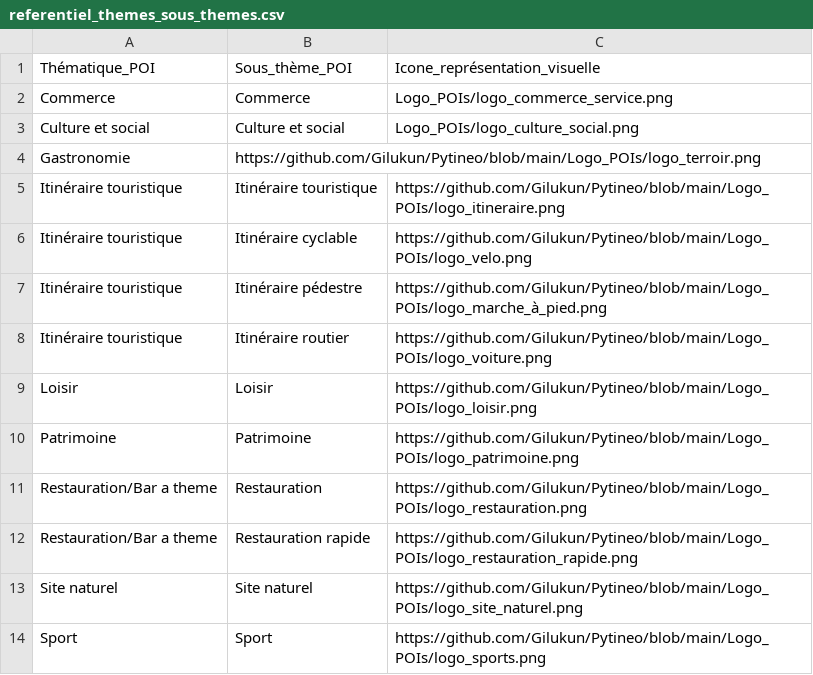
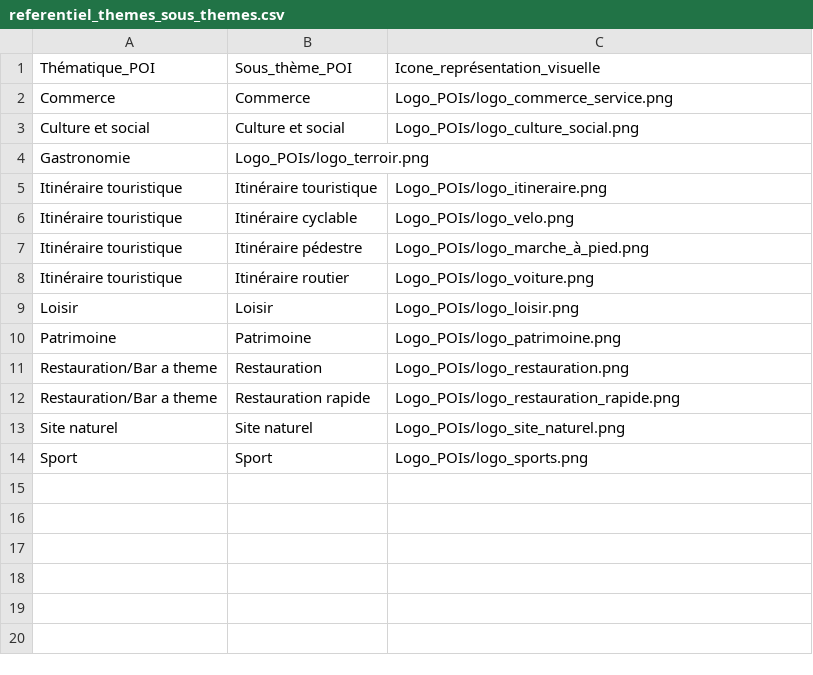
Before and after one commit to Gilukun/Pytineo, a CSV file: referentiel_themes_sous_themes.csv, drawn as a sheet.

Commit message:
Update referentiel_themes_sous_themes.csv

```diff
--- a/referentiel_themes_sous_themes.csv
+++ b/referentiel_themes_sous_themes.csv
@@ -3,12 +3,12 @@ Commerce,Commerce,Logo_POIs/logo_commerce_service.png
 Culture et social,Culture et social,Logo_POIs/logo_culture_social.png
-Gastronomie,https://github.com/Gilukun/Pytineo/blob/main/Logo_POIs/logo_terroir.png
-Itinéraire touristique,Itinéraire touristique,https://github.com/Gilukun/Pytineo/blob/main/Logo_POIs/logo_itineraire.png
-Itinéraire touristique,Itinéraire cyclable,https://github.com/Gilukun/Pytineo/blob/main/Logo_POIs/logo_velo.png
-Itinéraire touristique,Itinéraire pédestre,https://github.com/Gilukun/Pytineo/blob/main/Logo_POIs/logo_marche_à_pied.png
-Itinéraire touristique,Itinéraire routier,https://github.com/Gilukun/Pytineo/blob/main/Logo_POIs/logo_voiture.png
-Loisir,Loisir,https://github.com/Gilukun/Pytineo/blob/main/Logo_POIs/logo_loisir.png
-Patrimoine,Patrimoine,https://github.com/Gilukun/Pytineo/blob/main/Logo_POIs/logo_patrimoine.png
-Restauration/Bar a theme,Restauration,https://github.com/Gilukun/Pytineo/blob/main/Logo_POIs/logo_restauration.png
-Restauration/Bar a theme,Restauration rapide,https://github.com/Gilukun/Pytineo/blob/main/Logo_POIs/logo_restauration_rapide.png
-Site naturel,Site naturel,https://github.com/Gilukun/Pytineo/blob/main/Logo_POIs/logo_site_naturel.png
-Sport,Sport,https://github.com/Gilukun/Pytineo/blob/main/Logo_POIs/logo_sports.png
+Gastronomie,Logo_POIs/logo_terroir.png
+Itinéraire touristique,Itinéraire touristique,Logo_POIs/logo_itineraire.png
+Itinéraire touristique,Itinéraire cyclable,Logo_POIs/logo_velo.png
+Itinéraire touristique,Itinéraire pédestre,Logo_POIs/logo_marche_à_pied.png
+Itinéraire touristique,Itinéraire routier,Logo_POIs/logo_voiture.png
+Loisir,Loisir,Logo_POIs/logo_loisir.png
+Patrimoine,Patrimoine,Logo_POIs/logo_patrimoine.png
+Restauration/Bar a theme,Restauration,Logo_POIs/logo_restauration.png
+Restauration/Bar a theme,Restauration rapide,Logo_POIs/logo_restauration_rapide.png
+Site naturel,Site naturel,Logo_POIs/logo_site_naturel.png
+Sport,Sport,Logo_POIs/logo_sports.png
```
